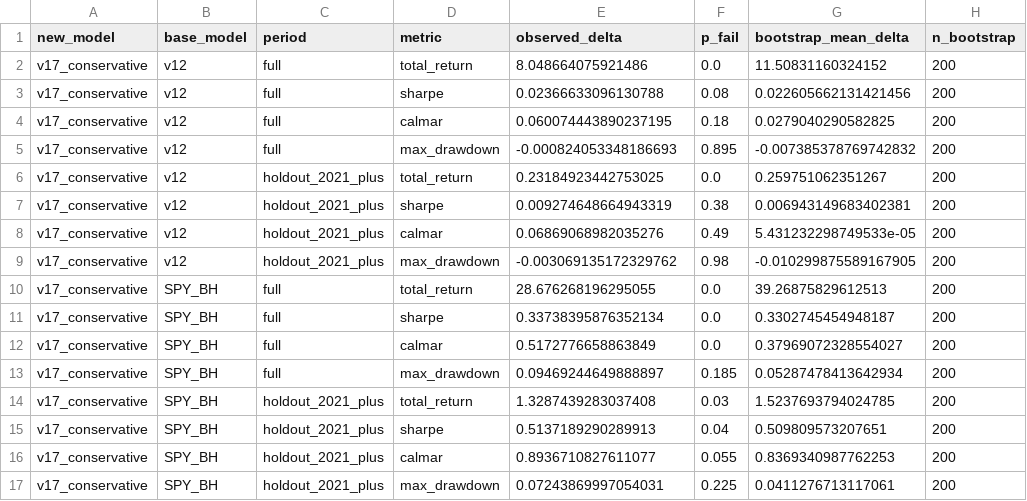
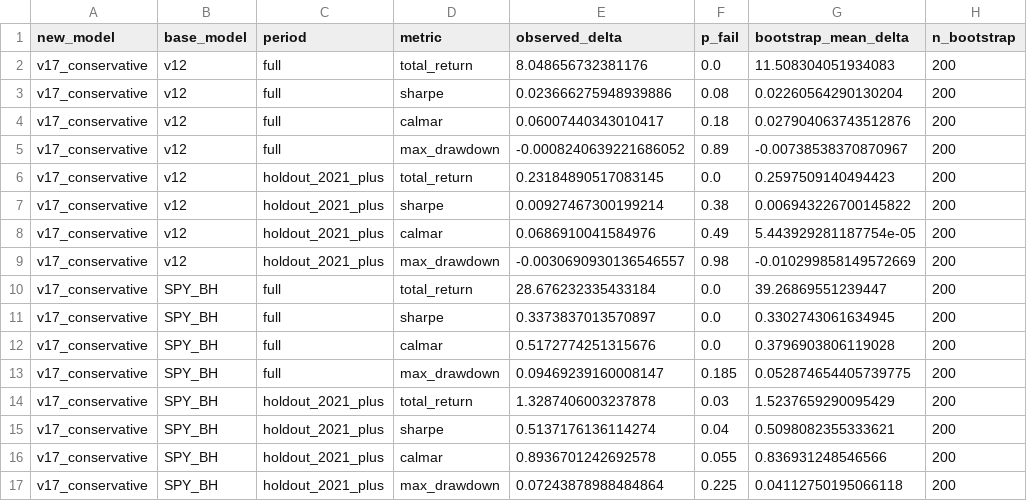
Before and after one commit to evantykwork02/spy-v17-production, a CSV file: outputs_v17_conservative/bootstrap_results.csv, drawn as a sheet; only a part is shown; the diff names each change by its address in the sheet, - before the commit and + after, or states it on an @@ line.

```diff
--- a/outputs_v17_conservative/bootstrap_results.csv
+++ b/outputs_v17_conservative/bootstrap_results.csv
-E2 (observed_delta): 8.048664075921486
+E2 (observed_delta): 8.048656732381176
-G2 (bootstrap_mean_delta): 11.50831160324152
+G2 (bootstrap_mean_delta): 11.508304051934083
-E3 (observed_delta): 0.02366633096130788
+E3 (observed_delta): 0.023666275948939886
-G3 (bootstrap_mean_delta): 0.022605662131421456
+G3 (bootstrap_mean_delta): 0.02260564290130204
-E4 (observed_delta): 0.060074443890237195
+E4 (observed_delta): 0.06007440343010417
-G4 (bootstrap_mean_delta): 0.0279040290582825
+G4 (bootstrap_mean_delta): 0.027904063743512876
-E5 (observed_delta): -0.000824053348186693
+E5 (observed_delta): -0.0008240639221686052
-F5 (p_fail): 0.895
+F5 (p_fail): 0.89
-G5 (bootstrap_mean_delta): -0.007385378769742832
+G5 (bootstrap_mean_delta): -0.00738538370870967
-E6 (observed_delta): 0.23184923442753025
+E6 (observed_delta): 0.23184890517083145
-G6 (bootstrap_mean_delta): 0.259751062351267
+G6 (bootstrap_mean_delta): 0.2597509140494423
-E7 (observed_delta): 0.009274648664943319
+E7 (observed_delta): 0.00927467300199214
-G7 (bootstrap_mean_delta): 0.006943149683402381
+G7 (bootstrap_mean_delta): 0.006943226700145822
-E8 (observed_delta): 0.06869068982035276
+E8 (observed_delta): 0.0686910041584976
-G8 (bootstrap_mean_delta): 5.431232298749533e-05
+G8 (bootstrap_mean_delta): 5.443929281187754e-05
-E9 (observed_delta): -0.003069135172329762
+E9 (observed_delta): -0.0030690930136546557
-G9 (bootstrap_mean_delta): -0.010299875589167905
+G9 (bootstrap_mean_delta): -0.010299858149572669
-E10 (observed_delta): 28.676268196295055
+E10 (observed_delta): 28.676232335433184
-G10 (bootstrap_mean_delta): 39.26875829612513
+G10 (bootstrap_mean_delta): 39.26869551239447
-E11 (observed_delta): 0.33738395876352134
+E11 (observed_delta): 0.3373837013570897
-G11 (bootstrap_mean_delta): 0.3302745454948187
+G11 (bootstrap_mean_delta): 0.3302743061634945
-E12 (observed_delta): 0.5172776658863849
+E12 (observed_delta): 0.5172774251315676
-G12 (bootstrap_mean_delta): 0.37969072328554027
+G12 (bootstrap_mean_delta): 0.3796903806119028
-E13 (observed_delta): 0.09469244649888897
+E13 (observed_delta): 0.09469239160008147
-G13 (bootstrap_mean_delta): 0.05287478413642934
+G13 (bootstrap_mean_delta): 0.052874654405739775
-E14 (observed_delta): 1.3287439283037408
+E14 (observed_delta): 1.3287406003237878
-G14 (bootstrap_mean_delta): 1.5237693794024785
+G14 (bootstrap_mean_delta): 1.5237659290095429
-E15 (observed_delta): 0.5137189290289913
+E15 (observed_delta): 0.5137176136114274
-G15 (bootstrap_mean_delta): 0.509809573207651
+G15 (bootstrap_mean_delta): 0.5098082355333621
-E16 (observed_delta): 0.8936710827611077
+E16 (observed_delta): 0.8936701242692578
-G16 (bootstrap_mean_delta): 0.8369340987762253
+G16 (bootstrap_mean_delta): 0.836931248546566
-E17 (observed_delta): 0.07243869997054031
+E17 (observed_delta): 0.07243878988484864
-G17 (bootstrap_mean_delta): 0.0411276713117061
+G17 (bootstrap_mean_delta): 0.04112750195066118
```
Also changed, not shown: outputs_v17_conservative/diagnostics.csv, outputs_v17_conservative/headline_comparison.csv, 4 other files.
